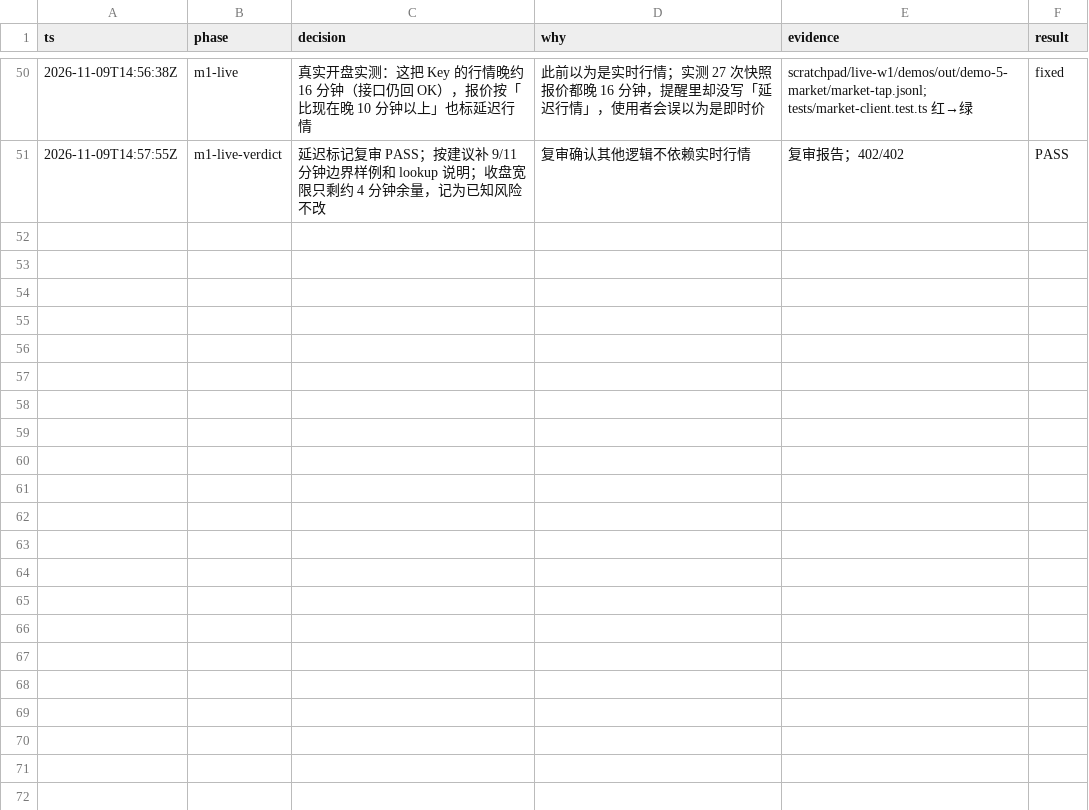
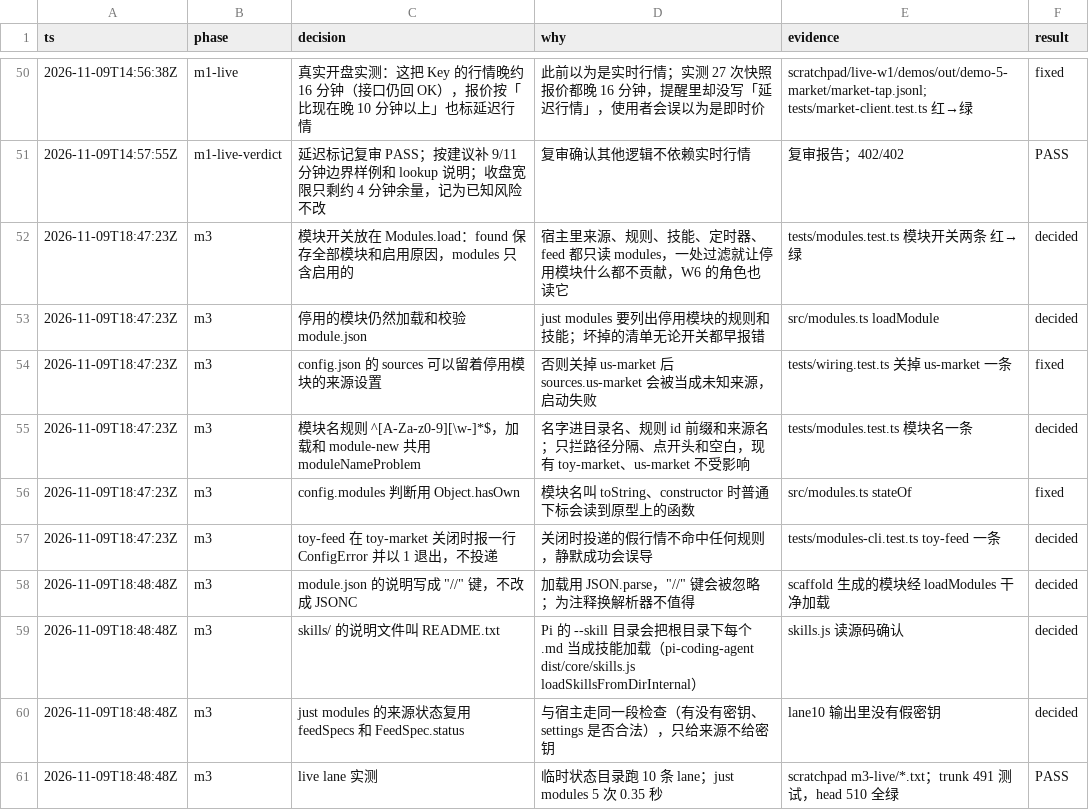
Before and after one commit to aicoder2048/pi-super-agent, a TSV file: docs/web-client/decisions.tsv, drawn as a sheet; only a part is shown, gaps mark what is left out; the diff names each change by its address in the sheet, - before the commit and + after, or states it on an @@ line.

```diff
--- a/docs/web-client/decisions.tsv
+++ b/docs/web-client/decisions.tsv
+row 52: 2026-11-09T18:47:23Z | m3 | 模块开关放在 Modules.load：found 保存全部模块和启用原因，modules 只含启用的 | 宿主里来源、规则、技能、定时器、feed 都只读 modules，一处过滤就让停用模块什么都不贡献，W6 的角色也读它 | tests/modules.test.ts 模块开关两条 红→绿 | decided
+row 53: 2026-11-09T18:47:23Z | m3 | 停用的模块仍然加载和校验 module.json | just modules 要列出停用模块的规则和技能；坏掉的清单无论开关都早报错 | src/modules.ts loadModule | decided
+row 54: 2026-11-09T18:47:23Z | m3 | config.json 的 sources 可以留着停用模块的来源设置 | 否则关掉 us-market 后 sources.us-market 会被当成未知来源，启动失败 | tests/wiring.test.ts 关掉 us-market 一条 | fixed
+row 55: 2026-11-09T18:47:23Z | m3 | 模块名规则 ^[A-Za-z0-9][\w-]*$，加载和 module-new 共用 moduleNameProblem | 名字进目录名、规则 id 前缀和来源名；只拦路径分隔、点开头和空白，现有 toy-market、us-market 不受影响 | tests/modules.test.ts 模块名一条 | decided
+row 56: 2026-11-09T18:47:23Z | m3 | config.modules 判断用 Object.hasOwn | 模块名叫 toString、constructor 时普通下标会读到原型上的函数 | src/modules.ts stateOf | fixed
+row 57: 2026-11-09T18:47:23Z | m3 | toy-feed 在 toy-market 关闭时报一行 ConfigError 并以 1 退出，不投递 | 关闭时投递的假行情不命中任何规则，静默成功会误导 | tests/modules-cli.test.ts toy-feed 一条 | decided
+row 58: 2026-11-09T18:48:48Z | m3 | module.json 的说明写成 "//" 键，不改成 JSONC | 加载用 JSON.parse，"//" 键会被忽略；为注释换解析器不值得 | scaffold 生成的模块经 loadModules 干净加载 | decided
+row 59: 2026-11-09T18:48:48Z | m3 | skills/ 的说明文件叫 README.txt | Pi 的 --skill 目录会把根目录下每个 .md 当成技能加载（pi-coding-agent dist/core/skills.js loadSkillsFromDirInternal） | skills.js 读源码确认 | decided
+row 60: 2026-11-09T18:48:48Z | m3 | just modules 的来源状态复用 feedSpecs 和 FeedSpec.status | 与宿主走同一段检查（有没有密钥、settings 是否合法），只给来源不给密钥 | lane10 输出里没有假密钥 | decided
+row 61: 2026-11-09T18:48:48Z | m3 | live lane 实测 | 临时状态目录跑 10 条 lane；just modules 5 次 0.35 秒 | scratchpad m3-live/*.txt；trunk 491 测试，head 510 全绿 | PASS
```
Also changed, not shown: 2 other files.
